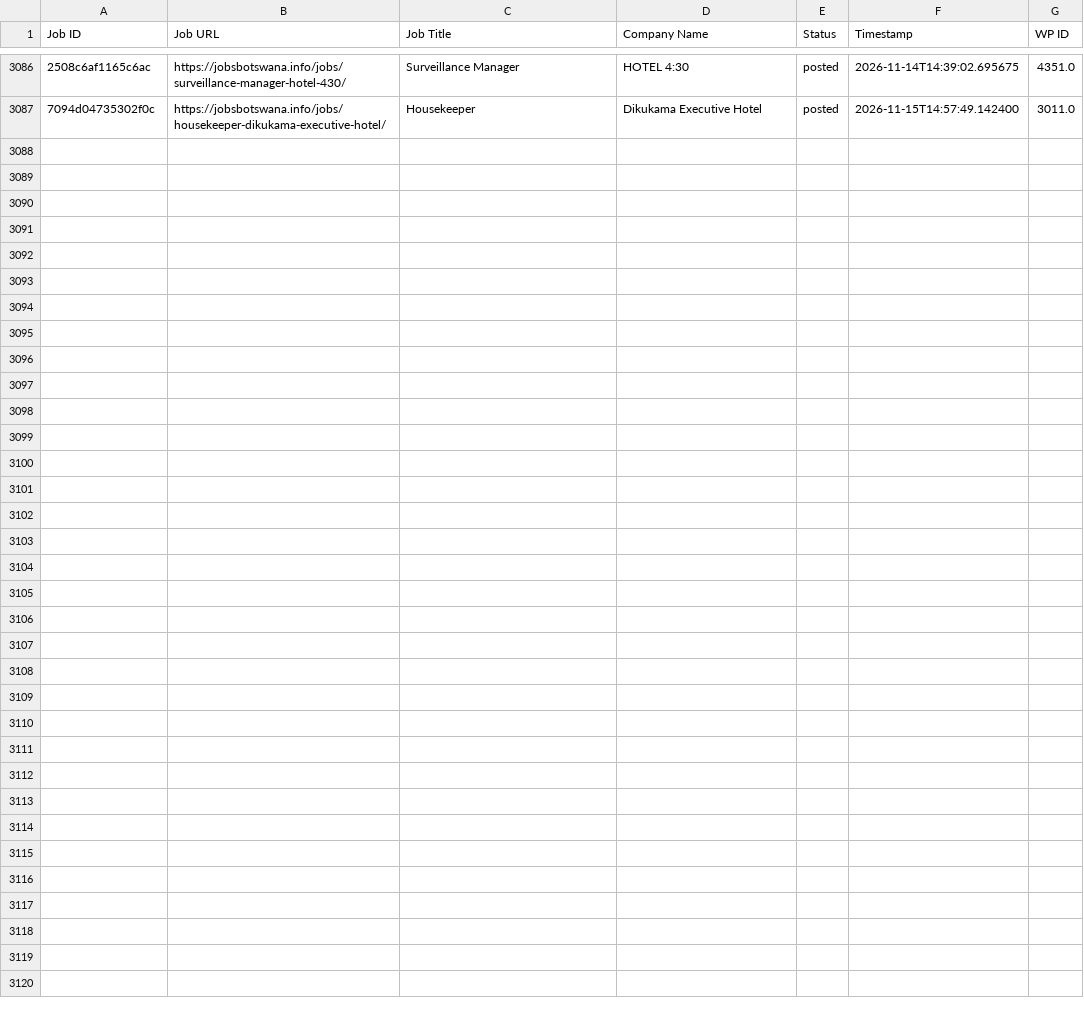
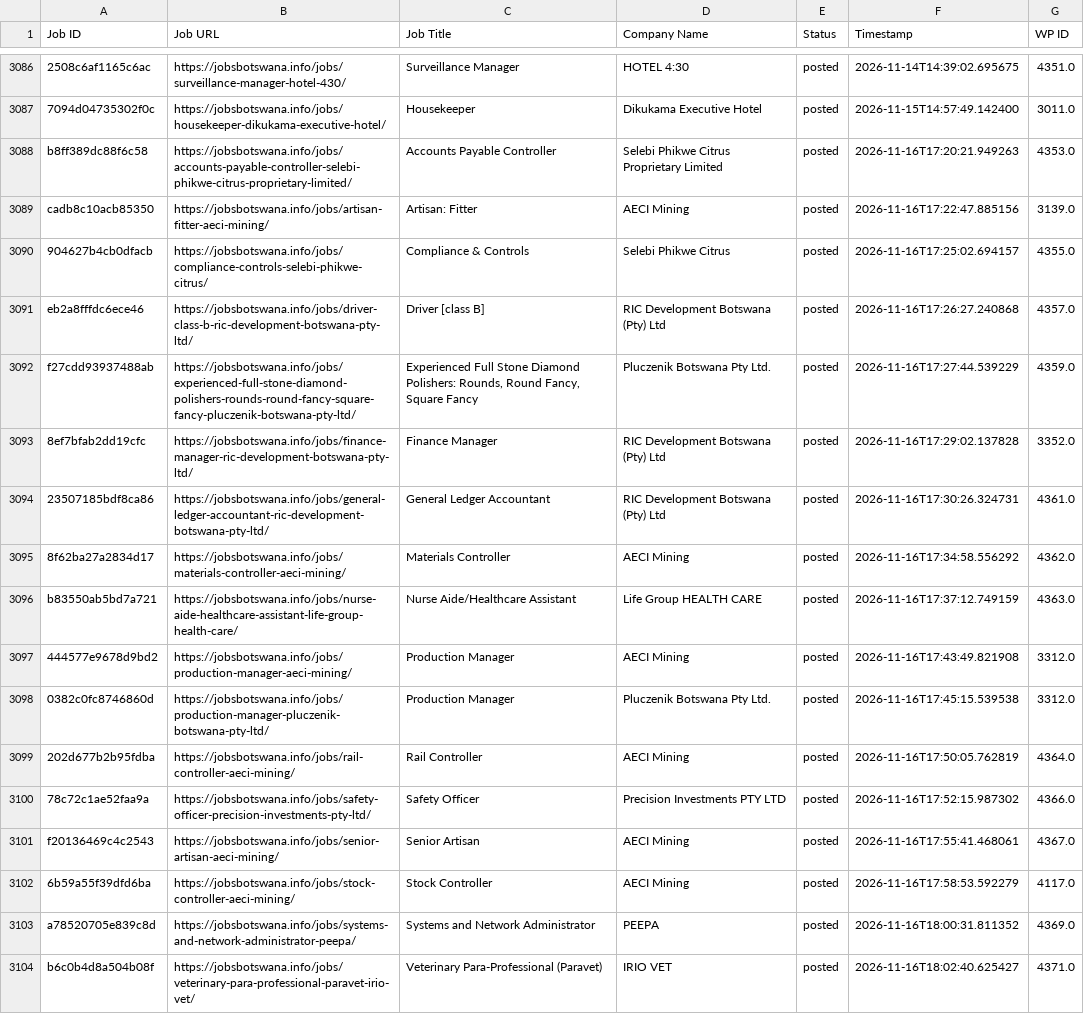
Before and after one commit to projectfetcher/bw, a CSV file: jobsbotswana_processed.csv, drawn as a sheet; only a part is shown, gaps mark what is left out; the diff names each change by its address in the sheet, - before the commit and + after, or states it on an @@ line.

```diff
--- a/jobsbotswana_processed.csv
+++ b/jobsbotswana_processed.csv
+row 3088: b8ff389dc88f6c58 | https://jobsbotswana.info/jobs/accounts-payable-controller-selebi-phikwe-citrus-proprietary-limited/ | Accounts Payable Controller | Selebi Phikwe Citrus Proprietary Limited | posted | 2026-11-16T17:20:21.949263 | 4353.0
+row 3089: cadb8c10acb85350 | https://jobsbotswana.info/jobs/artisan-fitter-aeci-mining/ | Artisan: Fitter | AECI Mining | posted | 2026-11-16T17:22:47.885156 | 3139.0
+row 3090: 904627b4cb0dfacb | https://jobsbotswana.info/jobs/compliance-controls-selebi-phikwe-citrus/ | Compliance & Controls | Selebi Phikwe Citrus | posted | 2026-11-16T17:25:02.694157 | 4355.0
+row 3091: eb2a8fffdc6ece46 | https://jobsbotswana.info/jobs/driver-class-b-ric-development-botswana-pty-ltd/ | Driver [class B] | RIC Development Botswana (Pty) Ltd | posted | 2026-11-16T17:26:27.240868 | 4357.0
+row 3092: f27cdd93937488ab | https://jobsbotswana.info/jobs/experienced-full-stone-diamond-polishers-rounds-round-fancy-square-fancy-pluczenik-botswana-pty-ltd/ | Experienced Full Stone Diamond Polishers: Rounds, Round Fancy, Square Fancy | Pluczenik Botswana Pty Ltd. | posted | 2026-11-16T17:27:44.539229 | 4359.0
+row 3093: 8ef7bfab2dd19cfc | https://jobsbotswana.info/jobs/finance-manager-ric-development-botswana-pty-ltd/ | Finance Manager | RIC Development Botswana (Pty) Ltd | posted | 2026-11-16T17:29:02.137828 | 3352.0
+row 3094: 23507185bdf8ca86 | https://jobsbotswana.info/jobs/general-ledger-accountant-ric-development-botswana-pty-ltd/ | General Ledger Accountant | RIC Development Botswana (Pty) Ltd | posted | 2026-11-16T17:30:26.324731 | 4361.0
+row 3095: 8f62ba27a2834d17 | https://jobsbotswana.info/jobs/materials-controller-aeci-mining/ | Materials Controller | AECI Mining | posted | 2026-11-16T17:34:58.556292 | 4362.0
+row 3096: b83550ab5bd7a721 | https://jobsbotswana.info/jobs/nurse-aide-healthcare-assistant-life-group-health-care/ | Nurse Aide/Healthcare Assistant | Life Group HEALTH CARE | posted | 2026-11-16T17:37:12.749159 | 4363.0
+row 3097: 444577e9678d9bd2 | https://jobsbotswana.info/jobs/production-manager-aeci-mining/ | Production Manager | AECI Mining | posted | 2026-11-16T17:43:49.821908 | 3312.0
+row 3098: 0382c0fc8746860d | https://jobsbotswana.info/jobs/production-manager-pluczenik-botswana-pty-ltd/ | Production Manager | Pluczenik Botswana Pty Ltd. | posted | 2026-11-16T17:45:15.539538 | 3312.0
+row 3099: 202d677b2b95fdba | https://jobsbotswana.info/jobs/rail-controller-aeci-mining/ | Rail Controller | AECI Mining | posted | 2026-11-16T17:50:05.762819 | 4364.0
+row 3100: 78c72c1ae52faa9a | https://jobsbotswana.info/jobs/safety-officer-precision-investments-pty-ltd/ | Safety Officer | Precision Investments PTY LTD | posted | 2026-11-16T17:52:15.987302 | 4366.0
+row 3101: f20136469c4c2543 | https://jobsbotswana.info/jobs/senior-artisan-aeci-mining/ | Senior Artisan | AECI Mining | posted | 2026-11-16T17:55:41.468061 | 4367.0
+row 3102: 6b59a55f39dfd6ba | https://jobsbotswana.info/jobs/stock-controller-aeci-mining/ | Stock Controller | AECI Mining | posted | 2026-11-16T17:58:53.592279 | 4117.0
+row 3103: a78520705e839c8d | https://jobsbotswana.info/jobs/systems-and-network-administrator-peepa/ | Systems and Network Administrator | PEEPA | posted | 2026-11-16T18:00:31.811352 | 4369.0
+row 3104: b6c0b4d8a504b08f | https://jobsbotswana.info/jobs/veterinary-para-professional-paravet-irio-vet/ | Veterinary Para-Professional (Paravet) | IRIO VET | posted | 2026-11-16T18:02:40.625427 | 4371.0
```
